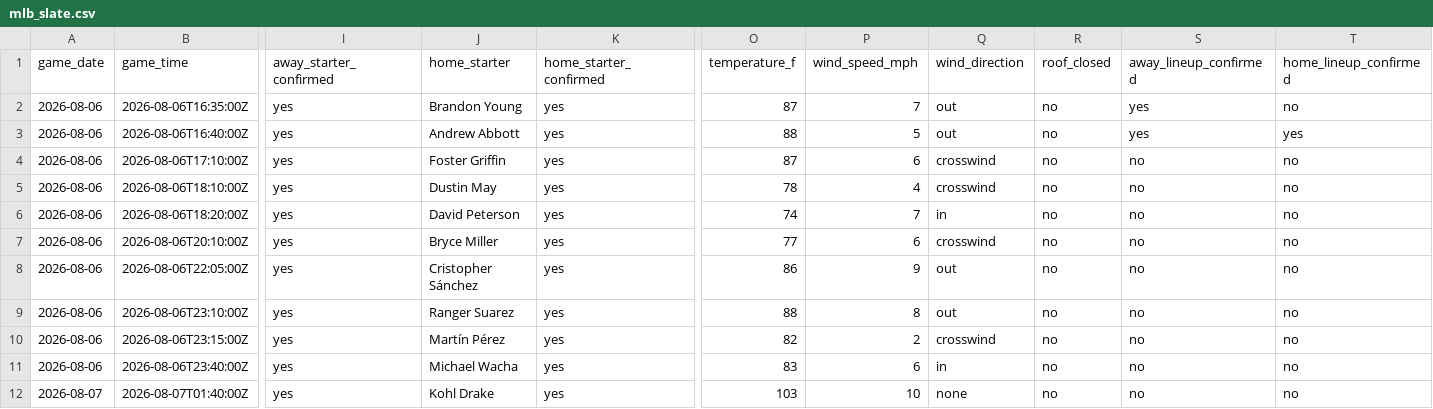
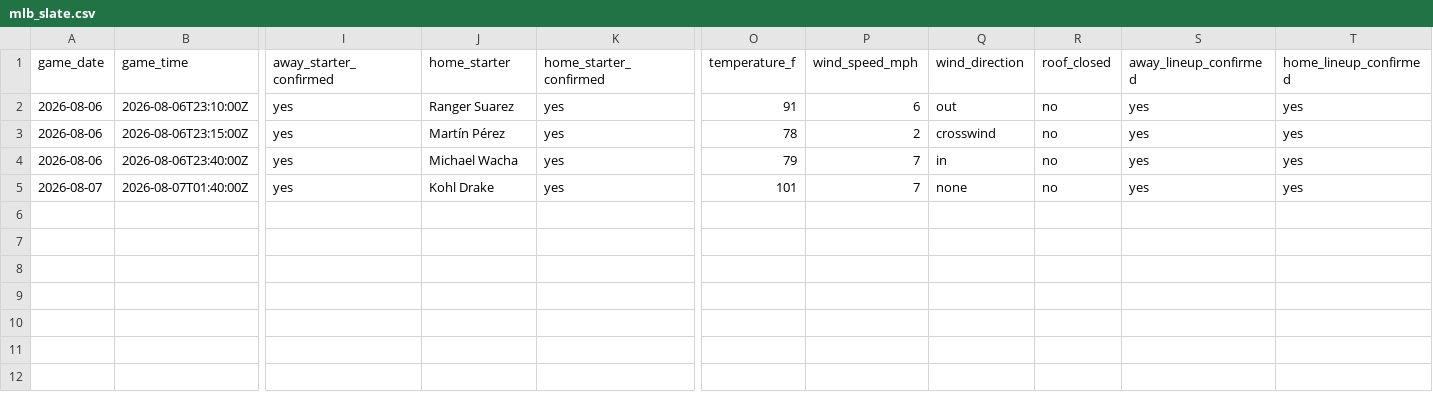
Before and after one commit to ceddto100/Kelly-s-Criterion-calculator, a CSV file: frontend/public/stats/mlb/mlb_slate.csv, drawn as a sheet; only a part is shown, gaps mark what is left out; removed rows and columns are numbered as before the commit, all else as after; rows hold the shown columns only; the diff names each change by its address in the sheet, - before the commit and + after, or states it on an @@ line.

```diff
--- a/frontend/public/stats/mlb/mlb_slate.csv
+++ b/frontend/public/stats/mlb/mlb_slate.csv
-row 2: 2026-08-06 | 2026-08-06T16:35:00Z | yes | Brandon Young | yes | 87 | 7 | out | no | yes | no
-row 3: 2026-08-06 | 2026-08-06T16:40:00Z | yes | Andrew Abbott | yes | 88 | 5 | out | no | yes | yes
-row 4: 2026-08-06 | 2026-08-06T17:10:00Z | yes | Foster Griffin | yes | 87 | 6 | crosswind | no | no | no
-row 5: 2026-08-06 | 2026-08-06T18:10:00Z | yes | Dustin May | yes | 78 | 4 | crosswind | no | no | no
-row 6: 2026-08-06 | 2026-08-06T18:20:00Z | yes | David Peterson | yes | 74 | 7 | in | no | no | no
-row 7: 2026-08-06 | 2026-08-06T20:10:00Z | yes | Bryce Miller | yes | 77 | 6 | crosswind | no | no | no
-row 8: 2026-08-06 | 2026-08-06T22:05:00Z | yes | Cristopher Sánchez | yes | 86 | 9 | out | no | no | no
-O2 (temperature_f): 88
+O2 (temperature_f): 91
-P2 (wind_speed_mph): 8
+P2 (wind_speed_mph): 6
-S2:S5 (away_lineup_confirmed): no
+S2:S5 (away_lineup_confirmed): yes
-T2:T5 (home_lineup_confirmed): no
+T2:T5 (home_lineup_confirmed): yes
-O3 (temperature_f): 82
+O3 (temperature_f): 78
-O4 (temperature_f): 83
+O4 (temperature_f): 79
-P4 (wind_speed_mph): 6
+P4 (wind_speed_mph): 7
-O5 (temperature_f): 103
+O5 (temperature_f): 101
-P5 (wind_speed_mph): 10
+P5 (wind_speed_mph): 7
```
Also changed, not shown: frontend/public/stats/mlb/mlb_bullpen.csv, frontend/public/stats/mlb/mlb_starters.csv, 3 other files.
